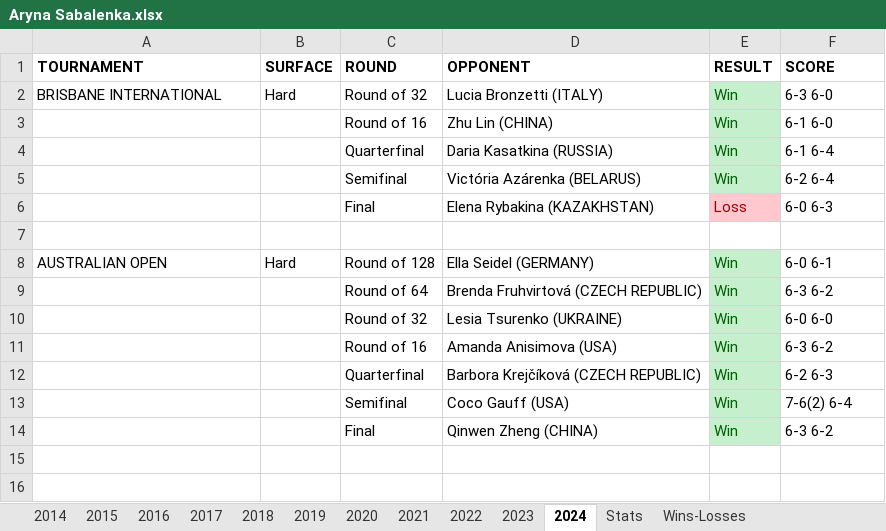
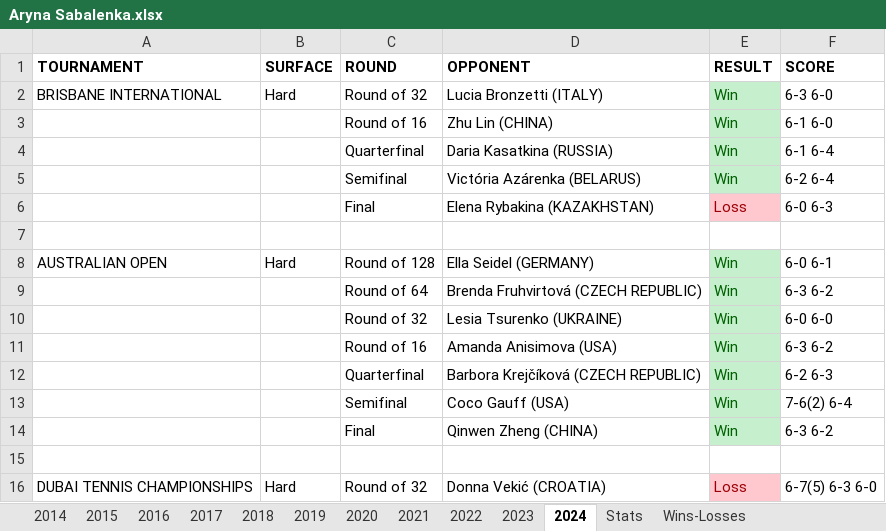
Before and after one commit to soumyavajjhala/soumyavajjhala.github.io, an Excel workbook: Tennis/WTA Tour/Aryna Sabalenka.xlsx, sheet 2024, drawn as a sheet; values as stored, in another font and other column widths than the file's, no borders; the diff names each change by its address in the sheet, - before the commit and + after, or states it on an @@ line.

```diff
--- a/Tennis/WTA Tour/Aryna Sabalenka.xlsx (sheet 2024)
+++ b/Tennis/WTA Tour/Aryna Sabalenka.xlsx (sheet 2024)
+row 15: (empty)
+row 16: DUBAI TENNIS CHAMPIONSHIPS | Hard | Round of 32 | Donna Vekić (CROATIA) | Loss | 6-7(5) 6-3 6-0
```
Also changed, not shown: sheet Stats, charts or pictures, Tennis/WTA Tour/Sloane Stephens.xlsx, Tennis/WTA Tour/Victória Azárenka.xlsx, 1 other file.
